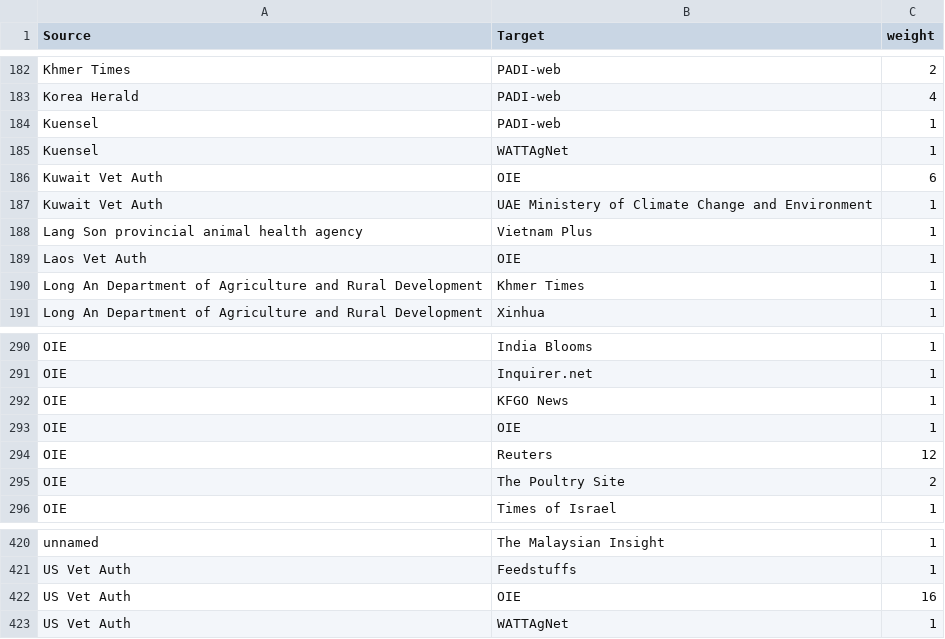
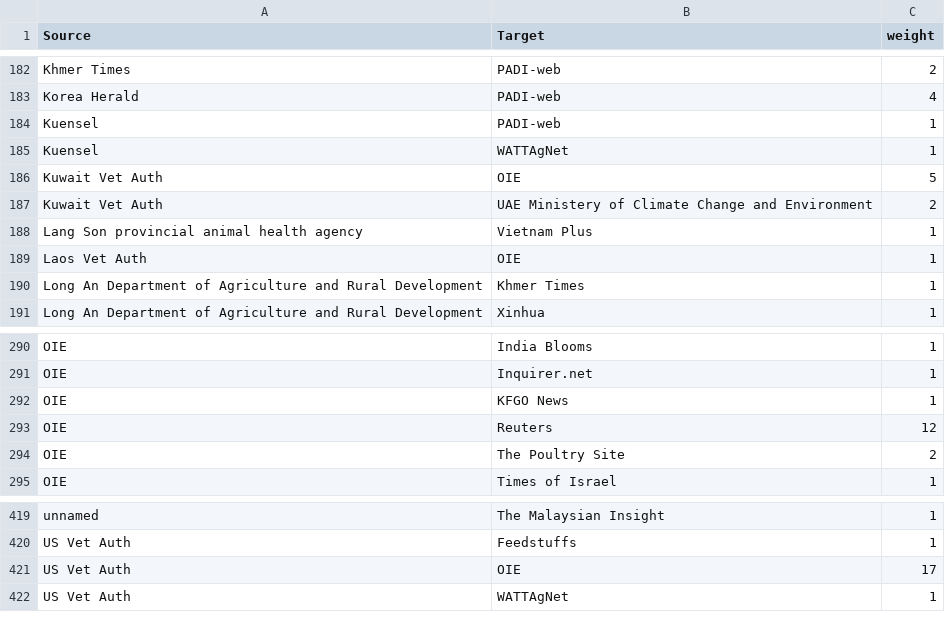
Before and after one commit to SarahVal/EBS-network, a CSV file: tables/paths_pw_diagram.csv, drawn as a sheet; only a part is shown, gaps mark what is left out.

```diff
--- a/tables/paths_pw_diagram.csv
+++ b/tables/paths_pw_diagram.csv
@@ -185,4 +185,4 @@
 "Kuensel";"WATTAgNet";1
-"Kuwait Vet Auth";"OIE";6
-"Kuwait Vet Auth";"UAE Ministery of Climate Change and Environment";1
+"Kuwait Vet Auth";"OIE";5
+"Kuwait Vet Auth";"UAE Ministery of Climate Change and Environment";2
 "Lang Son provincial animal health agency";"Vietnam Plus";1
@@ -292,3 +292,2 @@
 "OIE";"KFGO News";1
-"OIE";"OIE";1
 "OIE";"Reuters";12
@@ -421,3 +420,3 @@
 "US Vet Auth";"Feedstuffs";1
-"US Vet Auth";"OIE";16
+"US Vet Auth";"OIE";17
 "US Vet Auth";"WATTAgNet";1
```
Also changed, not shown: tables/links_padiweb.csv, 2 other files.
